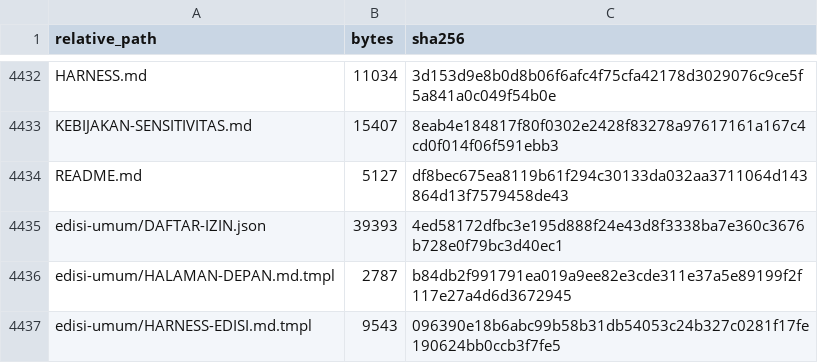
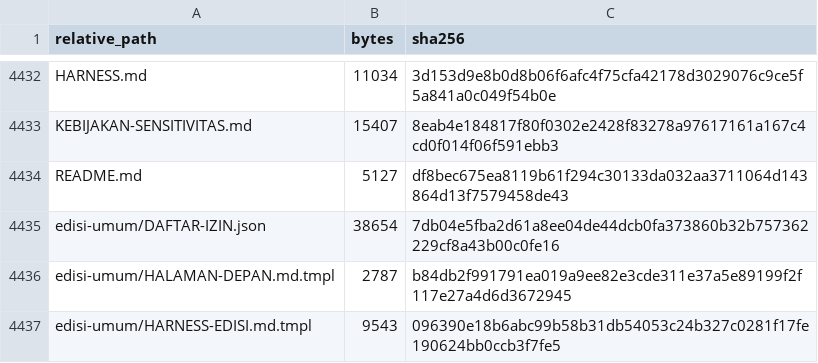
Before and after one commit to sixer0/AI-Knowledge-Library, a CSV file: MANIFEST.csv, drawn as a sheet; only a part is shown, gaps mark what is left out.

```diff
--- a/MANIFEST.csv
+++ b/MANIFEST.csv
@@ -4434,3 +4434,3 @@ KEBIJAKAN-SENSITIVITAS.md,15407,8eab4e184817f80f0302e2428f83278a97617161a167c4cd
 README.md,5127,df8bec675ea8119b61f294c30133da032aa3711064d143864d13f7579458de43
-edisi-umum/DAFTAR-IZIN.json,39393,4ed58172dfbc3e195d888f24e43d8f3338ba7e360c3676b728e0f79bc3d40ec1
+edisi-umum/DAFTAR-IZIN.json,38654,7db04e5fba2d61a8ee04de44dcb0fa373860b32b757362229cf8a43b00c0fe16
 edisi-umum/HALAMAN-DEPAN.md.tmpl,2787,b84db2f991791ea019a9ee82e3cde311e37a5e89199f2f117e27a4d6d3672945
```
Also changed, not shown: 1 other file.
